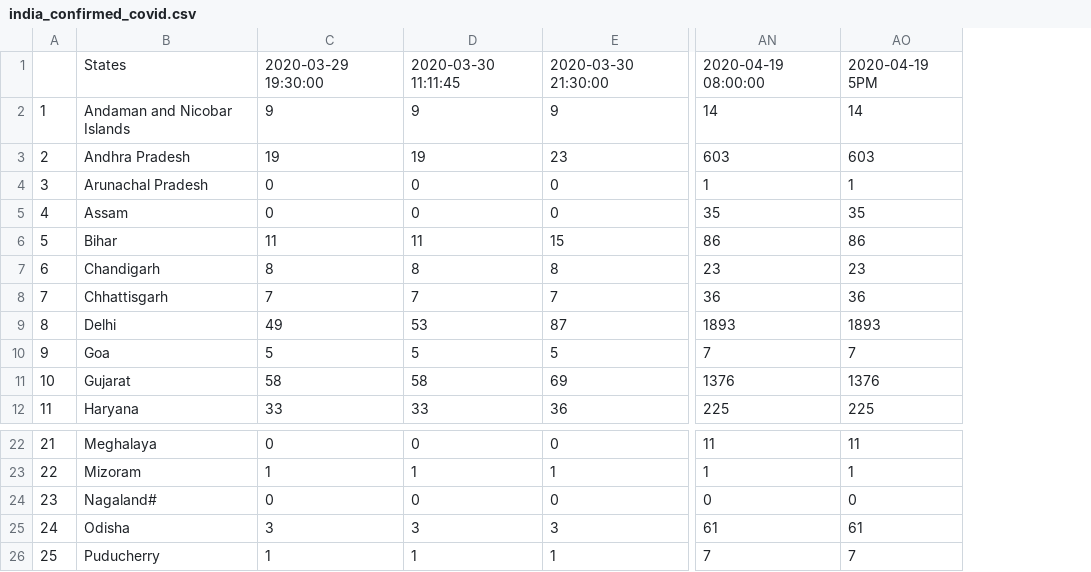
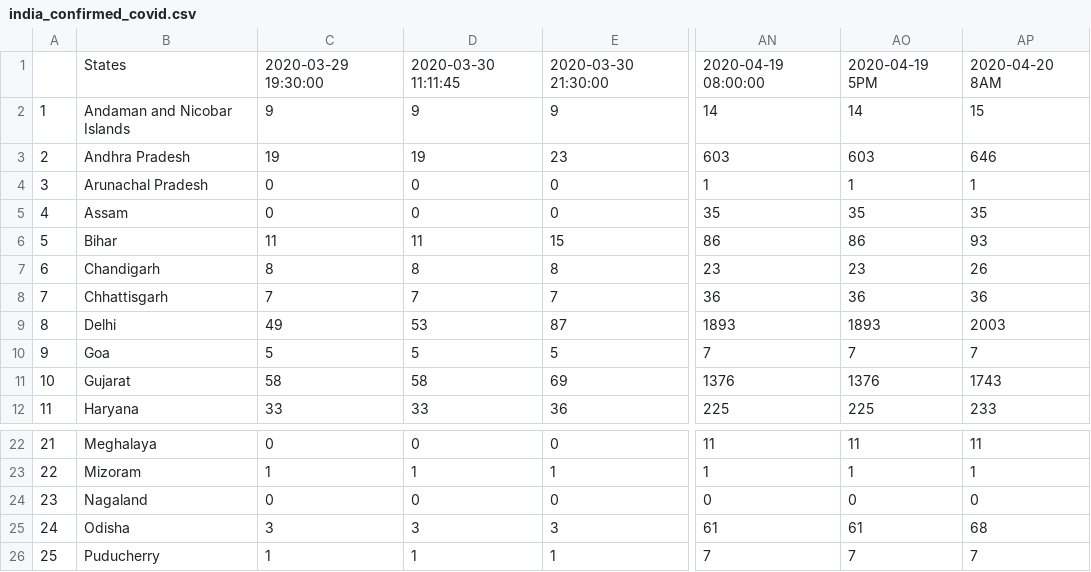
Before and after one commit to anmoledewan/CovidScrapper, a CSV file: CovidScrapper/india_confirmed_covid.csv, drawn as a sheet; only a part is shown, gaps mark what is left out; the diff names each change by its address in the sheet, - before the commit and + after, or states it on an @@ line.

```diff
--- a/CovidScrapper/india_confirmed_covid.csv
+++ b/CovidScrapper/india_confirmed_covid.csv
+column AP, rows 1-12: 2020-04-20 8AM | 15 | 646 | 1 | 35 | 93 | 26 | 36 | 2003 | 7 | 1743 | 233; rows 22-26: 11 | 1 | 0 | 68 | 7
-B24: Nagaland#
+B24: Nagaland
```
Also changed, not shown: CovidScrapper/india_death_covid.csv, CovidScrapper/india_recovered_covid.csv, 2 other files.
